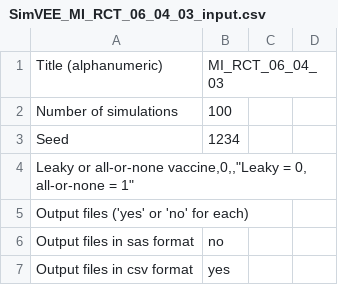
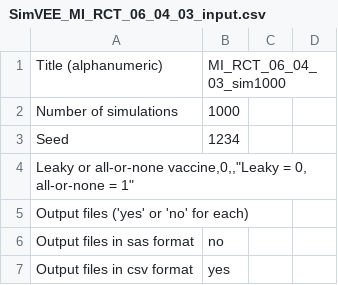
Before and after one commit to fluvee/wave, a CSV file: inst/extdata/input/SimVEE_MI_RCT_06_04_03_input.csv, drawn as a sheet; only a part is shown.

```diff
--- a/inst/extdata/input/SimVEE_MI_RCT_06_04_03_input.csv
+++ b/inst/extdata/input/SimVEE_MI_RCT_06_04_03_input.csv
@@ -1,3 +1,3 @@
-Title (alphanumeric),MI_RCT_06_04_03,,
-Number of simulations,100,,
+Title (alphanumeric),MI_RCT_06_04_03_sim1000,,
+Number of simulations,1000,,
 Seed,1234,,
```
Also changed, not shown: inst/extdata/input/SimVEE_MI_RCT_06_04_00_input.csv, inst/extdata/input/SimVEE_MI_RCT_06_04_06_input.csv.
